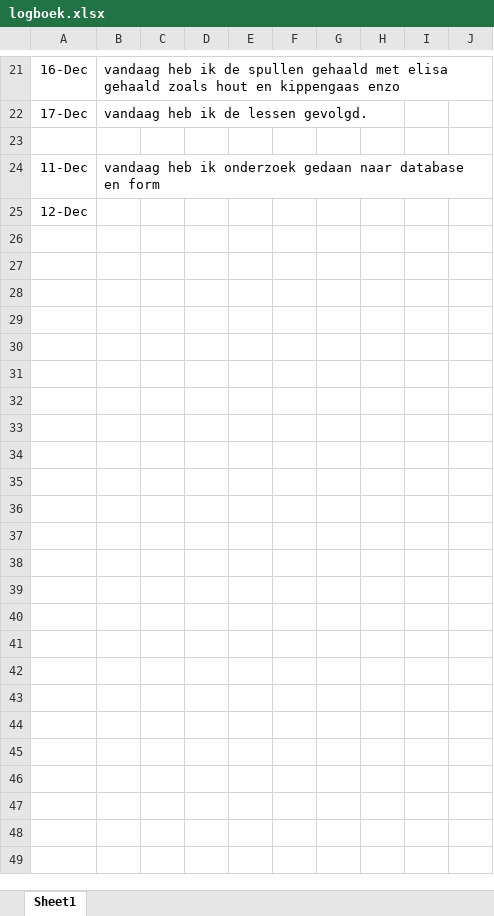
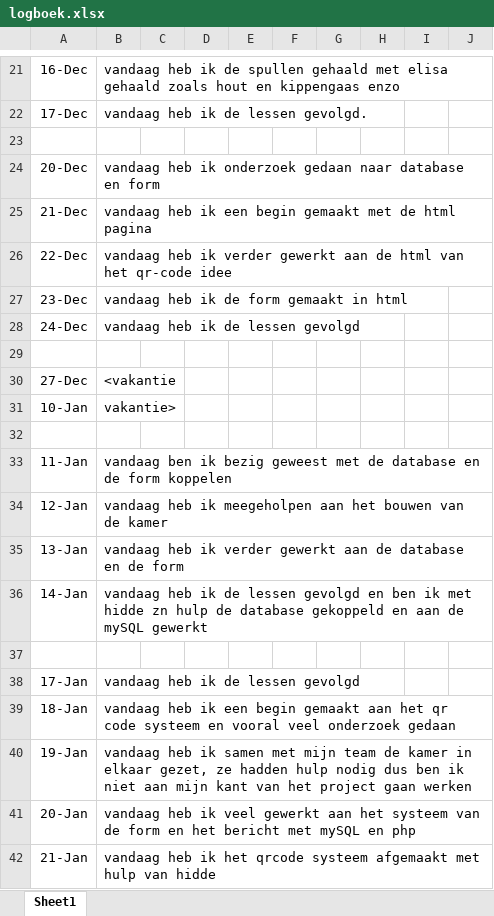
Before and after one commit to ThijnGlas/Kunstspeeltuin_hashtag, an Excel workbook: algemeen/logboek.xlsx, sheet Sheet1, drawn as a sheet; only a part is shown, gaps mark what is left out; values as stored, in another font and other column widths than the file's, no borders; addresses are those after the commit; the diff names each change by its address in the sheet, - before the commit and + after, or states it on an @@ line.

Commit message:
logboek aangepast

```diff
--- a/algemeen/logboek.xlsx (sheet Sheet1)
+++ b/algemeen/logboek.xlsx (sheet Sheet1)
-A24: 11-Dec
+A24: 20-Dec
+row 25: 21-Dec | vandaag heb ik een begin gemaakt met de html pagina
+row 26: 22-Dec | vandaag heb ik verder gewerkt aan de html van het qr-code idee
+row 27: 23-Dec | vandaag heb ik de form gemaakt in html
+row 28: 24-Dec | vandaag heb ik de lessen gevolgd
-A29: 12-Dec
+A29: (empty)
+row 30: 27-Dec | <vakantie
+row 31: 10-Jan | vakantie>
+row 32: (empty)
+row 33: 11-Jan | vandaag ben ik bezig geweest met de database en de form koppelen
+row 34: 12-Jan | vandaag heb ik meegeholpen aan het bouwen van de kamer
+row 35: 13-Jan | vandaag heb ik verder gewerkt aan de database en de form
+row 36: 14-Jan | vandaag heb ik de lessen gevolgd en ben ik met hidde zn hulp de database gekoppeld en aan de mySQL gewerkt
+row 37: (empty)
+row 38: 17-Jan | vandaag heb ik de lessen gevolgd
+row 39: 18-Jan | vandaag heb ik een begin gemaakt aan het qr code systeem en vooral veel onderzoek gedaan
+row 40: 19-Jan | vandaag heb ik samen met mijn team de kamer in elkaar gezet, ze hadden hulp nodig dus ben ik niet aan mijn kant van het project gaan werken
+row 41: 20-Jan | vandaag heb ik veel gewerkt aan het systeem van de form en het bericht met mySQL en php
+row 42: 21-Jan | vandaag heb ik het qrcode systeem afgemaakt met hulp van hidde
```
